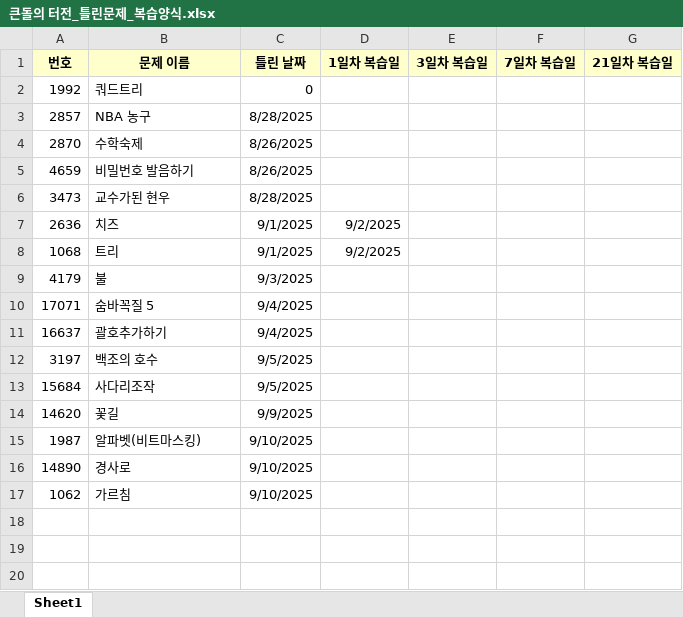
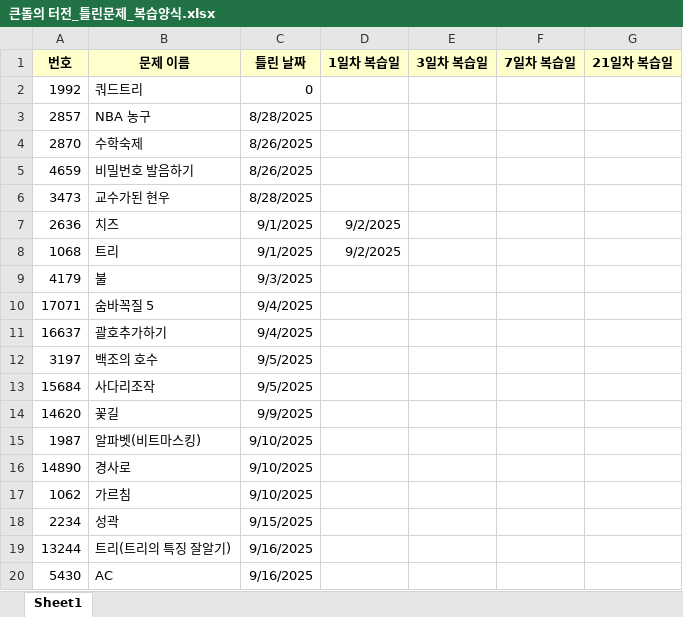
Before and after one commit to KimHyunWoo0102/Algorithm_CPP, an Excel workbook: 큰돌의 터전_틀린문제_복습양식.xlsx, sheet Sheet1, drawn as a sheet; values as stored, in another font and other column widths than the file's, no borders; the diff names each change by its address in the sheet, - before the commit and + after, or states it on an @@ line.

```diff
--- a/큰돌의 터전_틀린문제_복습양식.xlsx (sheet Sheet1)
+++ b/큰돌의 터전_틀린문제_복습양식.xlsx (sheet Sheet1)
+row 18: 2234 | 성곽 | 9/15/2025
+row 19: 13244 | 트리(트리의 특징 잘알기) | 9/16/2025
+row 20: 5430 | AC | 9/16/2025
```
Also changed, not shown: 6 other files.
